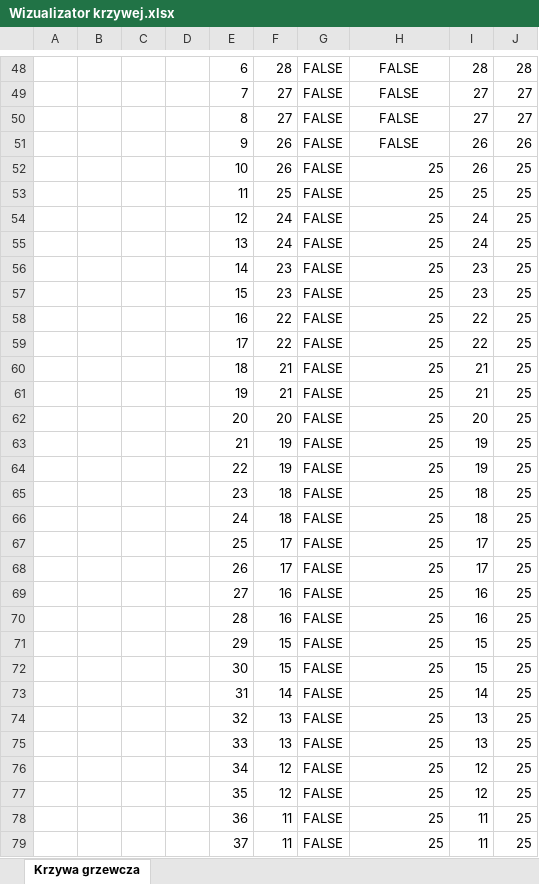
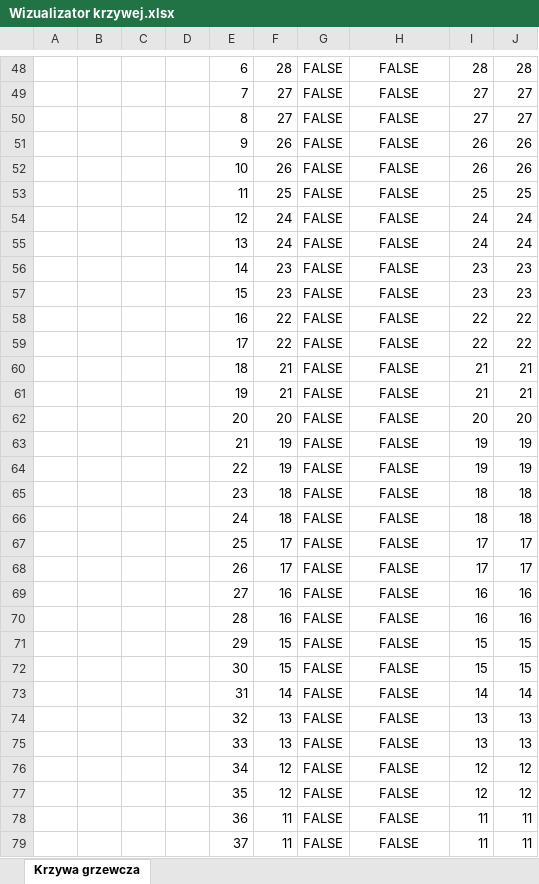
Before and after one commit to plmicia/AHU32bit, an Excel workbook: Wizualizator krzywej grzewczej-pogodowej/Wizualizator krzywej.xlsx, sheet Krzywa grzewcza, drawn as a sheet; only a part is shown, gaps mark what is left out; values as stored, in another font and other column widths than the file's, no borders; charts and pictures not drawn; the diff covers the shown part only; the diff names each change by its address in the sheet, - before the commit and + after, or states it on an @@ line.

Commit message:
Add files via upload

```diff
--- a/Wizualizator krzywej grzewczej-pogodowej/Wizualizator krzywej.xlsx (sheet Krzywa grzewcza)
+++ b/Wizualizator krzywej grzewczej-pogodowej/Wizualizator krzywej.xlsx (sheet Krzywa grzewcza)
-H52:H79: 25
+H52:H79: FALSE
-H52:H79 alignment: right
+H52:H79 alignment: center
-J52: 25
+J52: 26
-J54:J55: 25
+J54:J55: 24
-J56:J57: 25
+J56:J57: 23
-J58:J59: 25
+J58:J59: 22
-J60:J61: 25
+J60:J61: 21
-J62: 25
+J62: 20
-J63:J64: 25
+J63:J64: 19
-J65:J66: 25
+J65:J66: 18
-J67:J68: 25
+J67:J68: 17
-J69:J70: 25
+J69:J70: 16
-J71:J72: 25
+J71:J72: 15
-J73: 25
+J73: 14
-J74:J75: 25
+J74:J75: 13
-J76:J77: 25
+J76:J77: 12
-J78:J79: 25
+J78:J79: 11
```
Also changed, not shown: 9 edited cells and cell formats elsewhere in this sheet, formulas that keep their value, charts or pictures.
